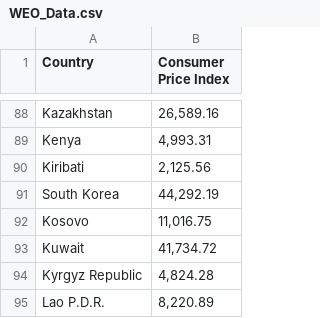
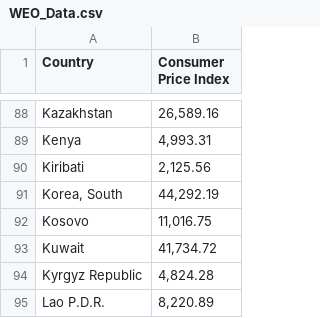
Before and after one commit to klinger2000/corruption, a CSV file: WEO_Data.csv, drawn as a sheet; only a part is shown, gaps mark what is left out.

Commit message:
Update WEO_Data.csv

```diff
--- a/WEO_Data.csv
+++ b/WEO_Data.csv
@@ -90,3 +90,3 @@ Kenya,"4,993.31"
 Kiribati,"2,125.56"
-South Korea,"44,292.19"
+"Korea, South","44,292.19"
 Kosovo,"11,016.75"
```
